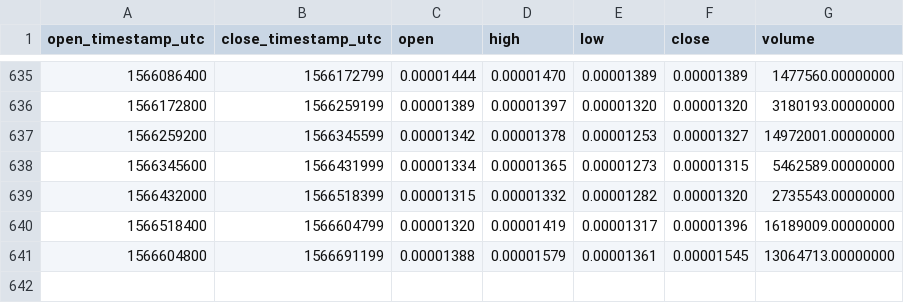
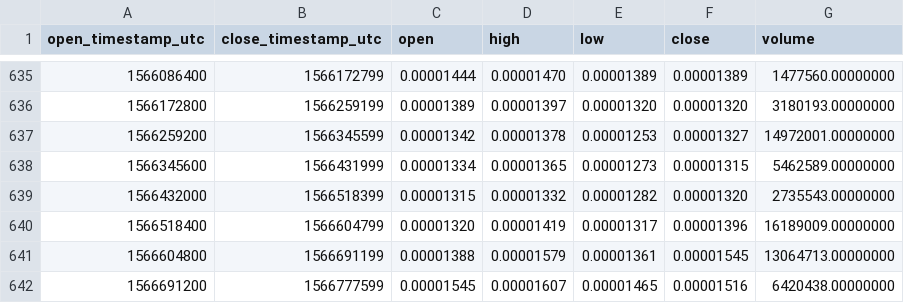
Before and after one commit to cryptobigbro/binance-FUELETH, a CSV file: binance-FUELETH-1d.csv, drawn as a sheet; only a part is shown, gaps mark what is left out.

Commit message:
Update OHLCV data.

```diff
--- a/binance-FUELETH-1d.csv
+++ b/binance-FUELETH-1d.csv
@@ -641 +641,2 @@ open_timestamp_utc,close_timestamp_utc,open,high,low,close,volume
 1566604800,1566691199,0.00001388,0.00001579,0.00001361,0.00001545,13064713.00000000
+1566691200,1566777599,0.00001545,0.00001607,0.00001465,0.00001516,6420438.00000000
```
Also changed, not shown: 1 other file.
